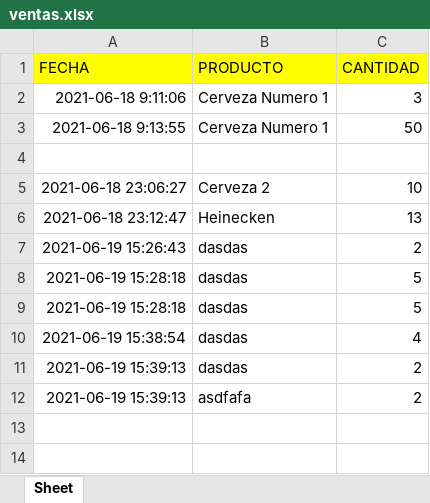
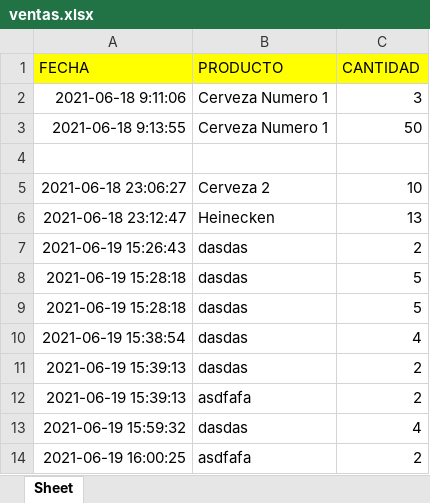
Before and after one commit to uwo-o/Project-Omega-I, an Excel workbook: ventas.xlsx, sheet Sheet, drawn as a sheet; values as stored, in another font and other column widths than the file's, no borders; the diff names each change by its address in the sheet, - before the commit and + after, or states it on an @@ line.

```diff
--- a/ventas.xlsx (sheet Sheet)
+++ b/ventas.xlsx (sheet Sheet)
+row 13: 2021-06-19 15:59:32 | dasdas | 4
+row 14: 2021-06-19 16:00:25 | asdfafa | 2
```
Also changed, not shown: 2 other files.
